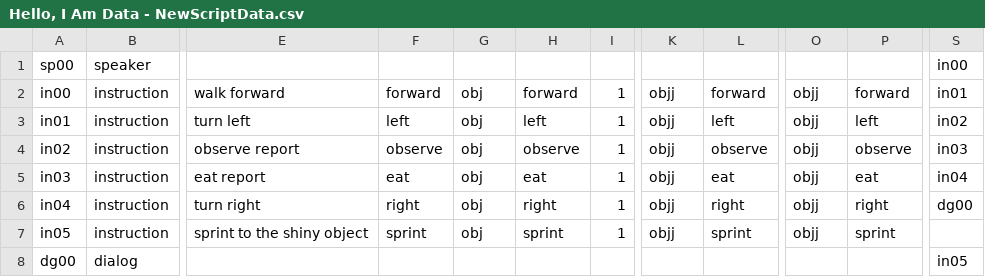
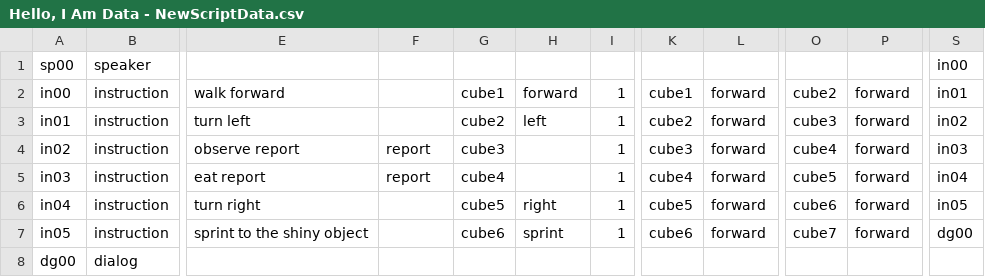
Before and after one commit to jagniksimran/Hello-I-am, a CSV file: Hello, I Am Data - NewScriptData.csv, drawn as a sheet; only a part is shown, gaps mark what is left out; the diff names each change by its address in the sheet, - before the commit and + after, or states it on an @@ line.

Commit message:
Update Hello, I Am Data - NewScriptData.csv
named objects

```diff
--- a/Hello, I Am Data - NewScriptData.csv
+++ b/Hello, I Am Data - NewScriptData.csv
-F2: forward
+F2: (empty)
-G2: obj
+G2: cube1
-K2: objj
+K2: cube1
-O2: objj
+O2: cube2
-F3: left
+F3: (empty)
-G3: obj
+G3: cube2
-K3: objj
+K3: cube2
-L3: left
+L3: forward
-O3: objj
+O3: cube3
-P3: left
+P3: forward
-F4: observe
+F4: report
-G4: obj
+G4: cube3
-H4: observe
+H4: (empty)
-K4: objj
+K4: cube3
-L4: observe
+L4: forward
-O4: objj
+O4: cube4
-P4: observe
+P4: forward
-F5: eat
+F5: report
-G5: obj
+G5: cube4
-H5: eat
+H5: (empty)
-K5: objj
+K5: cube4
-L5: eat
+L5: forward
-O5: objj
+O5: cube5
-P5: eat
+P5: forward
-F6: right
+F6: (empty)
-G6: obj
+G6: cube5
-K6: objj
+K6: cube5
-L6: right
+L6: forward
-O6: objj
+O6: cube6
-P6: right
+P6: forward
-S6: dg00
+S6: in05
-F7: sprint
+F7: (empty)
-G7: obj
+G7: cube6
-K7: objj
+K7: cube6
-L7: sprint
+L7: forward
-O7: objj
+O7: cube7
-P7: sprint
+P7: forward
-S7: (empty)
+S7: dg00
-S8: in05
+S8: (empty)
```
